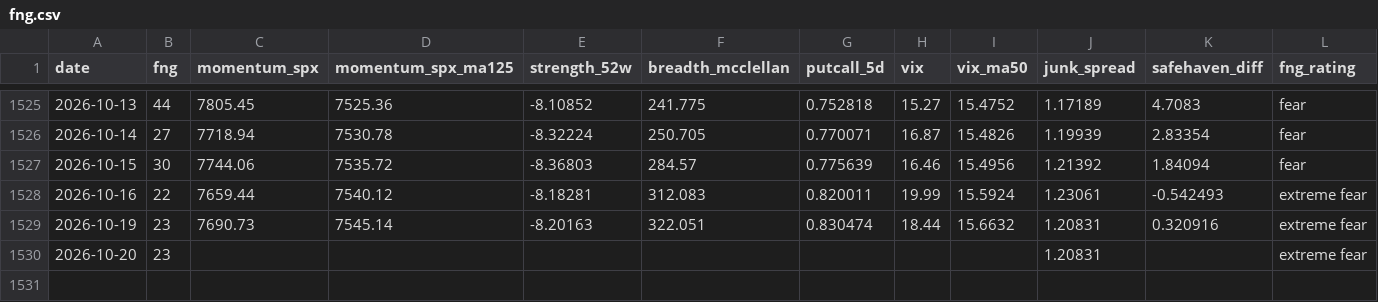
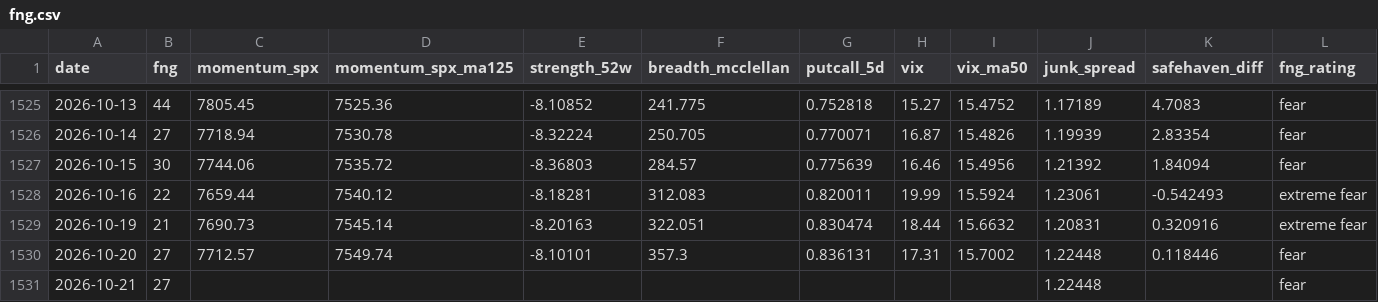
Before and after one commit to riverfjs/notification, a CSV file: data/macro/fng.csv, drawn as a sheet; only a part is shown, gaps mark what is left out.

```diff
--- a/data/macro/fng.csv
+++ b/data/macro/fng.csv
@@ -1528,3 +1528,4 @@ date,fng,momentum_spx,momentum_spx_ma125,strength_52w,breadth_mcclellan,putcall_
 2026-10-16,22,7659.44,7540.12,-8.18281,312.083,0.820011,19.99,15.5924,1.23061,-0.542493,extreme fear
-2026-10-19,23,7690.73,7545.14,-8.20163,322.051,0.830474,18.44,15.6632,1.20831,0.320916,extreme fear
-2026-10-20,23,,,,,,,,1.20831,,extreme fear
+2026-10-19,21,7690.73,7545.14,-8.20163,322.051,0.830474,18.44,15.6632,1.20831,0.320916,extreme fear
+2026-10-20,27,7712.57,7549.74,-8.10101,357.3,0.836131,17.31,15.7002,1.22448,0.118446,fear
+2026-10-21,27,,,,,,,,1.22448,,fear
```
Also changed, not shown: data/macro/breadth.csv, data/macro/breadth_stocks.csv, 40 other files.
